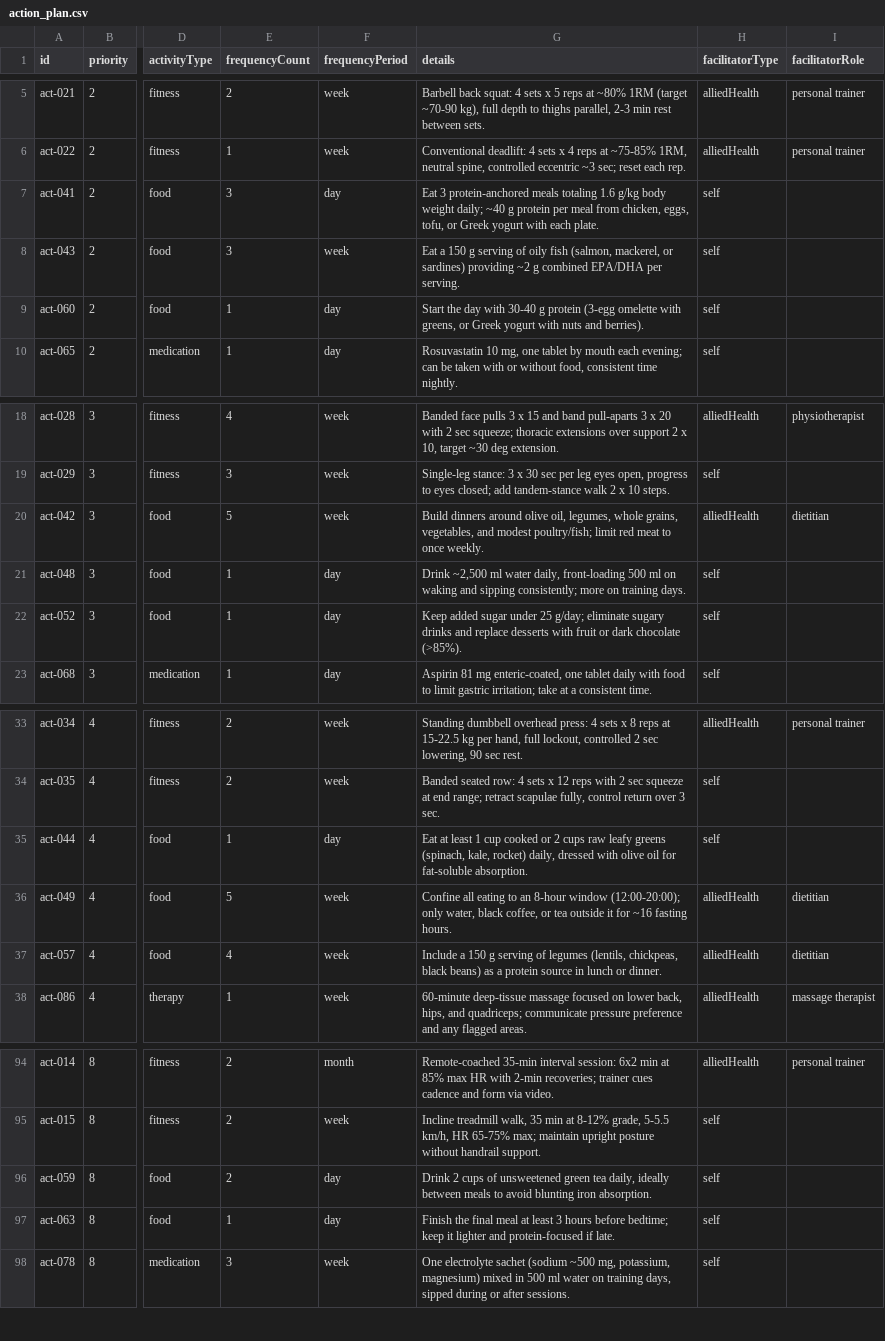
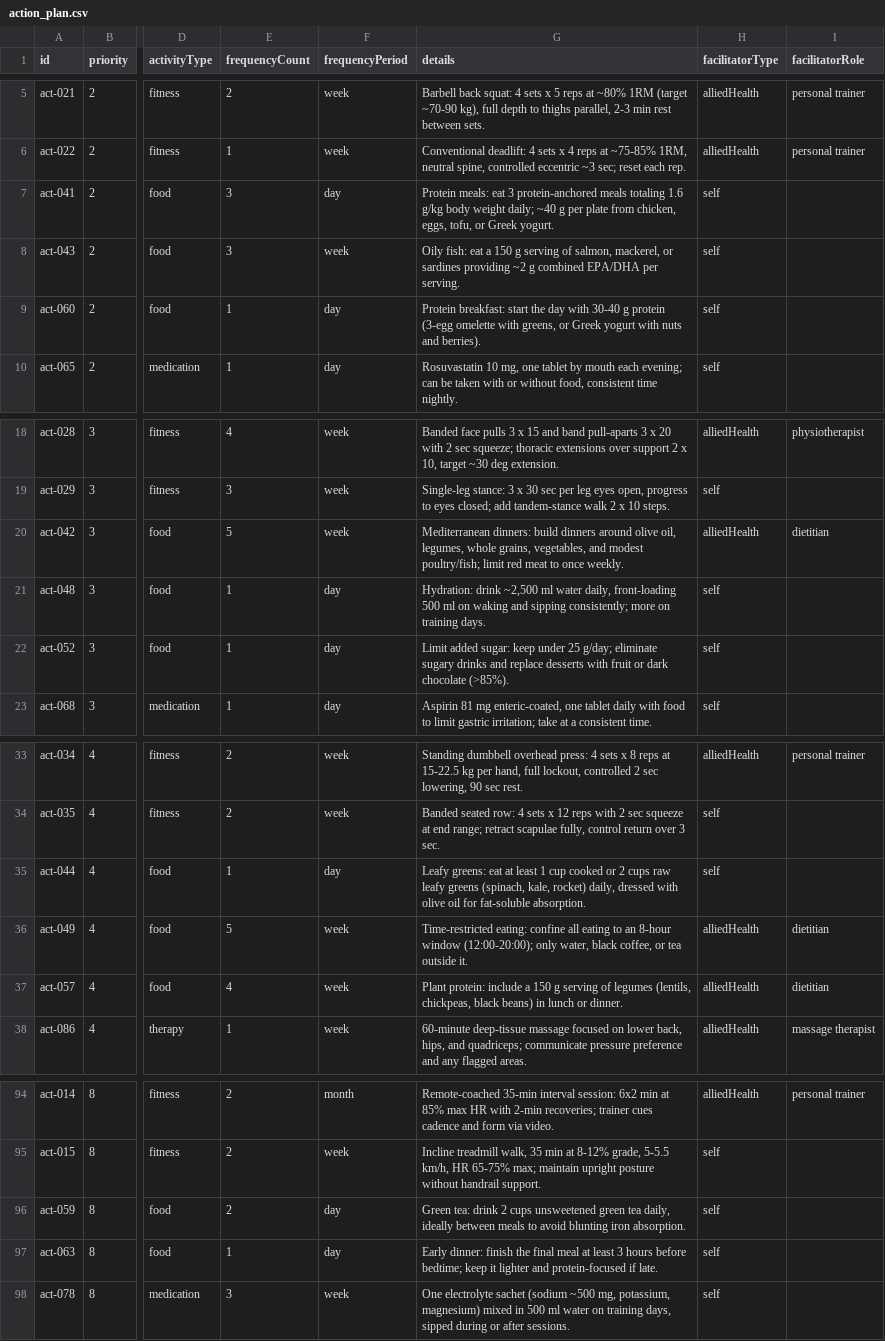
Before and after one commit to ball2004244/Elyx-Project, a CSV file: src/data/action_plan.csv, drawn as a sheet; only a part is shown, gaps mark what is left out; the diff covers the shown part only; the diff names each change by its address in the sheet, - before the commit and + after, or states it on an @@ line.

```diff
--- a/src/data/action_plan.csv
+++ b/src/data/action_plan.csv
-G7 (details): Eat 3 protein-anchored meals totaling 1.6 g/kg body weight daily; ~40 g protein per meal from chicken, eggs, tofu, or Greek yogurt with each plate.
+G7 (details): Protein meals: eat 3 protein-anchored meals totaling 1.6 g/kg body weight daily; ~40 g per plate from chicken, eggs, tofu, or Greek yogurt.
-G8 (details): Eat a 150 g serving of oily fish (salmon, mackerel, or sardines) providing ~2…
+G8 (details): Oily fish: eat a 150 g serving of salmon, mackerel, or sardines providing ~2…
-G9 (details): Start the day…
+G9 (details): Protein breakfast: start the day…
-G20 (details): Build dinners around…
+G20 (details): Mediterranean dinners: build dinners around…
-G21 (details): Drink ~2,500 ml…
+G21 (details): Hydration: drink ~2,500 ml…
-G22 (details): Keep added sugar under 25…
+G22 (details): Limit added sugar: keep under 25…
-G35 (details): Eat at least…
+G35 (details): Leafy greens: eat at least…
-G36 (details): Confine all eating to an 8-hour window (12:00-20:00); only water, black coffee, or tea outside it for ~16 fasting hours.
+G36 (details): Time-restricted eating: confine all eating to an 8-hour window (12:00-20:00); only water, black coffee, or tea outside it.
-G37 (details): Include a 150 g serving of legumes (lentils, chickpeas, black beans) as a protein source in lunch…
+G37 (details): Plant protein: include a 150 g serving of legumes (lentils, chickpeas, black beans) in lunch…
-G96 (details): Drink 2 cups of unsweetened green…
+G96 (details): Green tea: drink 2 cups unsweetened green…
-G97 (details): Finish the final…
+G97 (details): Early dinner: finish the final…
```
Also changed, not shown: 19 edited cells elsewhere in this file, src/data/messy_sample.csv, 25 other files.
